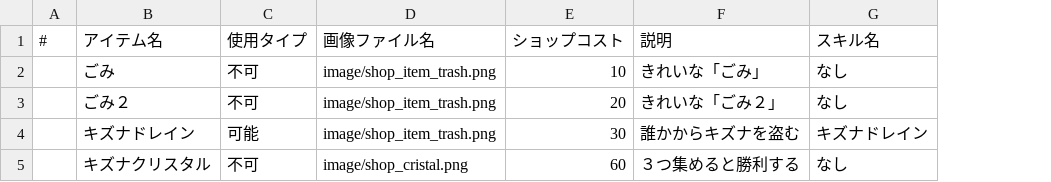
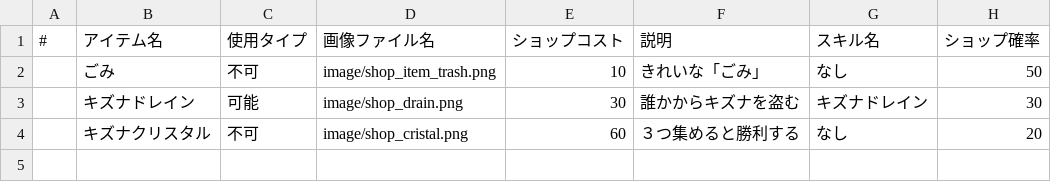
Before and after one commit to Aoi-Yume/MonsterFriends, a CSV file: app/src/main/assets/param/itemList.csv, drawn as a sheet; removed rows and columns are numbered as before the commit, all else as after; the diff names each change by its address in the sheet, - before the commit and + after, or states it on an @@ line.

```diff
--- a/app/src/main/assets/param/itemList.csv
+++ b/app/src/main/assets/param/itemList.csv
+column H (ショップ確率), rows 2-4: 50 | 30 | 20
-row 3:  | ごみ２ | 不可 | image/shop_item_trash.png | 20 | きれいな「ごみ２」 | なし
-D3 (画像ファイル名): image/shop_item_trash.png
+D3 (画像ファイル名): image/shop_drain.png
```
Also changed, not shown: 30 other files.
